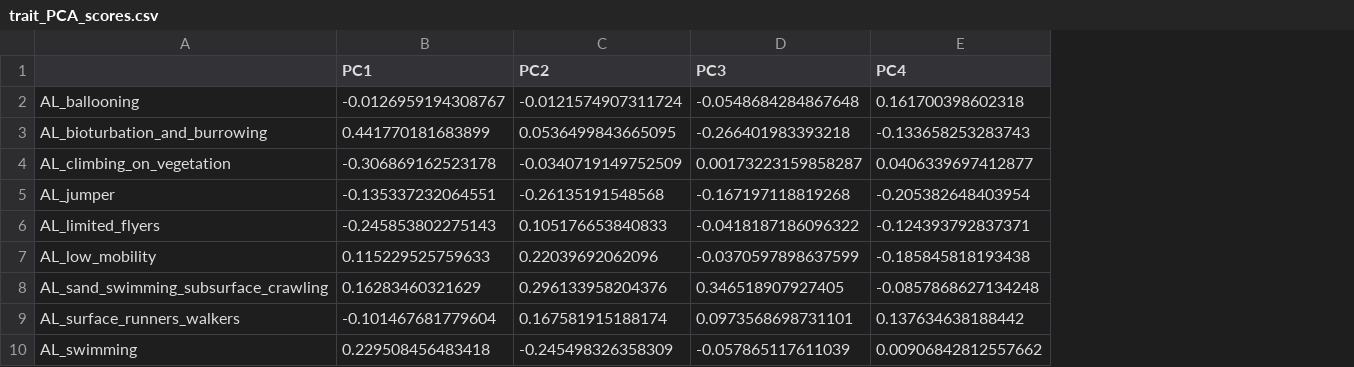
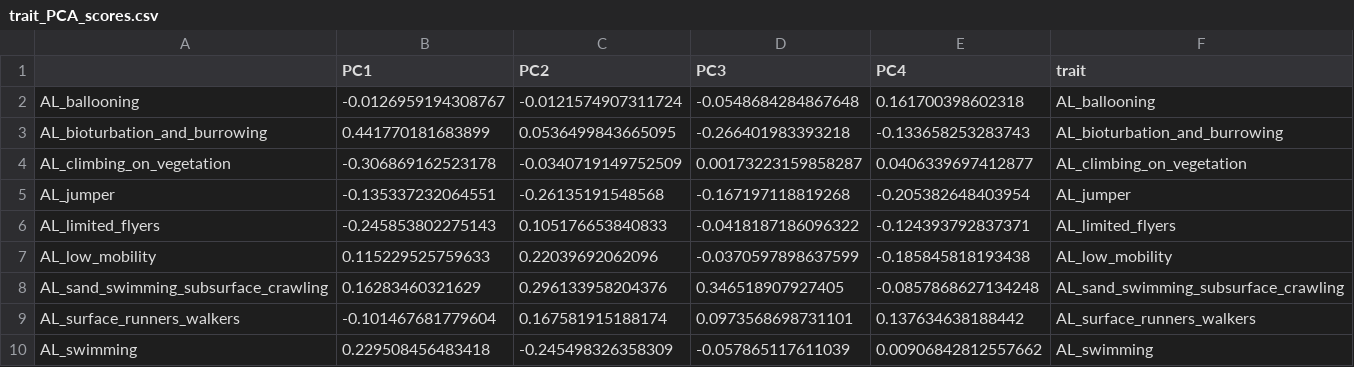
Before and after one commit to zitavoskuilen/MP2, a CSV file: trait_PCA_scores.csv, drawn as a sheet; only a part is shown; the diff names each change by its address in the sheet, - before the commit and + after, or states it on an @@ line.

```diff
--- a/trait_PCA_scores.csv
+++ b/trait_PCA_scores.csv
+column F (trait), rows 2-10: AL_ballooning | AL_bioturbation_and_burrowing | AL_climbing_on_vegetation | AL_jumper | AL_limited_flyers | AL_low_mobility | AL_sand_swimming_subsurface_crawling | AL_surface_runners_walkers | AL_swimming
```
Also changed, not shown: 21 other files.
